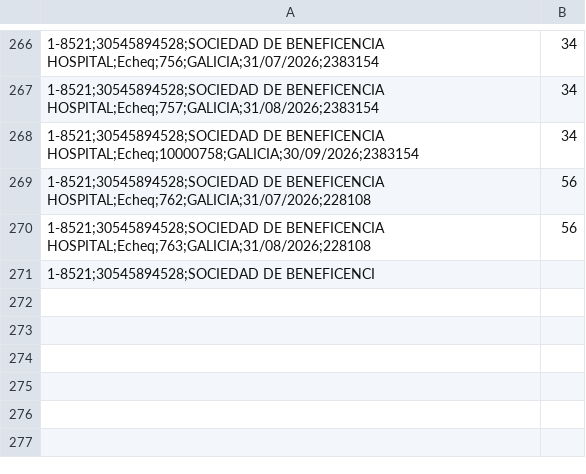
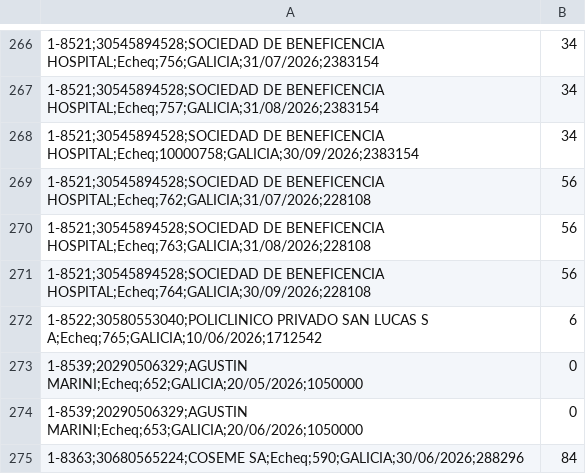
Before and after one commit to francolunaklick-web/GRIFFTABLEROS, a CSV file: cuentas_a_pagar/TABLERO_OPs_Cheques.csv, drawn as a sheet; only a part is shown, gaps mark what is left out.

```diff
--- a/cuentas_a_pagar/TABLERO_OPs_Cheques.csv
+++ b/cuentas_a_pagar/TABLERO_OPs_Cheques.csv
@@ -270,2 +270,6 @@
 1-8521;30545894528;SOCIEDAD DE BENEFICENCIA HOSPITAL;Echeq;763;GALICIA;31/08/2026;228108,56
-1-8521;30545894528;SOCIEDAD DE BENEFICENCI
+1-8521;30545894528;SOCIEDAD DE BENEFICENCIA HOSPITAL;Echeq;764;GALICIA;30/09/2026;228108,56
+1-8522;30580553040;POLICLINICO PRIVADO SAN LUCAS S A;Echeq;765;GALICIA;10/06/2026;1712542,6
+1-8539;20290506329;AGUSTIN MARINI;Echeq;652;GALICIA;20/05/2026;1050000,0
+1-8539;20290506329;AGUSTIN MARINI;Echeq;653;GALICIA;20/06/2026;1050000,0
+1-8363;30680565224;COSEME SA;Echeq;590;GALICIA;30/06/2026;288296,84
```
Also changed, not shown: cuentas_a_pagar/TABLERO_OPs_Cabecera.csv, cuentas_a_pagar/TABLERO_OPs_Comprobantes.csv, 10 other files.
